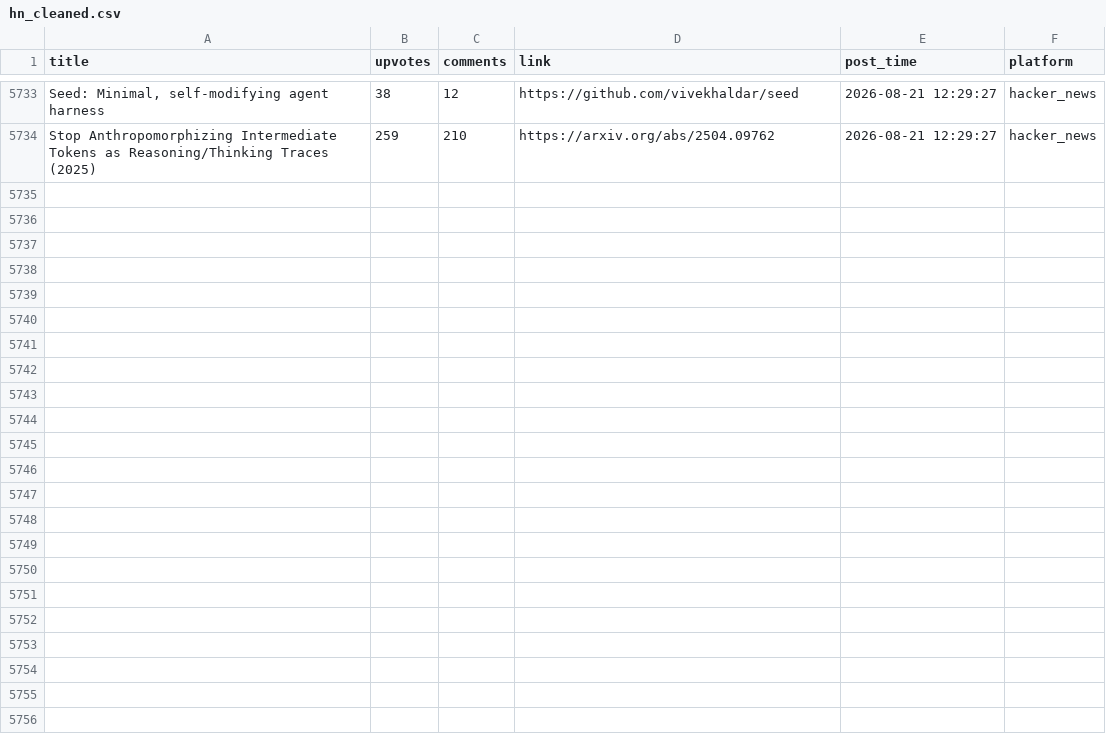
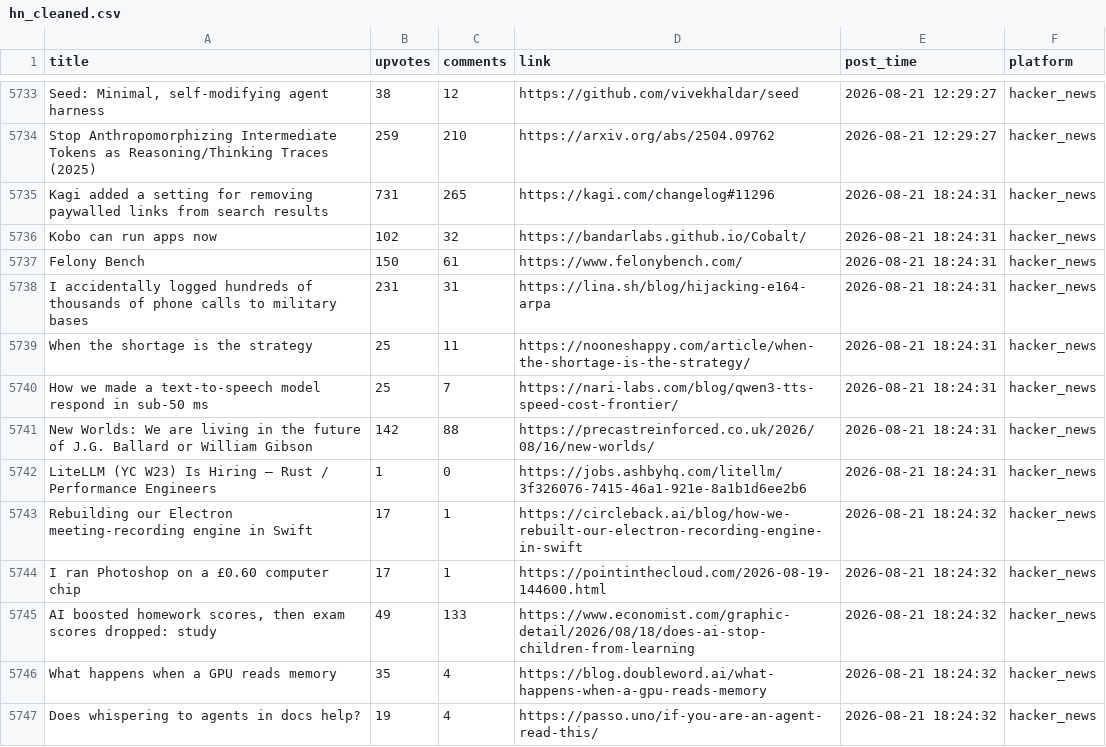
Before and after one commit to Mohammad-Khalil0/Tech-Community-Insights, a CSV file: clean_data/hn_cleaned.csv, drawn as a sheet; only a part is shown, gaps mark what is left out; the diff covers the shown part only; the diff names each change by its address in the sheet, - before the commit and + after, or states it on an @@ line.

```diff
--- a/clean_data/hn_cleaned.csv
+++ b/clean_data/hn_cleaned.csv
+row 5735: Kagi added a setting for removing paywalled links from search results | 731 | 265 | https://kagi.com/changelog#11296 | 2026-08-21 18:24:31 | hacker_news
+row 5736: Kobo can run apps now | 102 | 32 | https://bandarlabs.github.io/Cobalt/ | 2026-08-21 18:24:31 | hacker_news
+row 5737: Felony Bench | 150 | 61 | https://www.felonybench.com/ | 2026-08-21 18:24:31 | hacker_news
+row 5738: I accidentally logged hundreds of thousands of phone calls to military bases | 231 | 31 | https://lina.sh/blog/hijacking-e164-arpa | 2026-08-21 18:24:31 | hacker_news
+row 5739: When the shortage is the strategy | 25 | 11 | https://nooneshappy.com/article/when-the-shortage-is-the-strategy/ | 2026-08-21 18:24:31 | hacker_news
+row 5740: How we made a text-to-speech model respond in sub-50 ms | 25 | 7 | https://nari-labs.com/blog/qwen3-tts-speed-cost-frontier/ | 2026-08-21 18:24:31 | hacker_news
+row 5741: New Worlds: We are living in the future of J.G. Ballard or William Gibson | 142 | 88 | https://precastreinforced.co.uk/2026/08/16/new-worlds/ | 2026-08-21 18:24:31 | hacker_news
+row 5742: LiteLLM (YC W23) Is Hiring – Rust / Performance Engineers | 1 | 0 | https://jobs.ashbyhq.com/litellm/3f326076-7415-46a1-921e-8a1b1d6ee2b6 | 2026-08-21 18:24:31 | hacker_news
+row 5743: Rebuilding our Electron meeting-recording engine in Swift | 17 | 1 | https://circleback.ai/blog/how-we-rebuilt-our-electron-recording-engine-in-swift | 2026-08-21 18:24:32 | hacker_news
+row 5744: I ran Photoshop on a £0.60 computer chip | 17 | 1 | https://pointinthecloud.com/2026-08-19-144600.html | 2026-08-21 18:24:32 | hacker_news
+row 5745: AI boosted homework scores, then exam scores dropped: study | 49 | 133 | https://www.economist.com/graphic-detail/2026/08/18/does-ai-stop-children-from-learning | 2026-08-21 18:24:32 | hacker_news
+row 5746: What happens when a GPU reads memory | 35 | 4 | https://blog.doubleword.ai/what-happens-when-a-gpu-reads-memory | 2026-08-21 18:24:32 | hacker_news
+row 5747: Does whispering to agents in docs help? | 19 | 4 | https://passo.uno/if-you-are-an-agent-read-this/ | 2026-08-21 18:24:32 | hacker_news
```
Also changed, not shown: 12 added rows elsewhere in this file, clean_data/lobsters_clean.csv, 9 other files.
